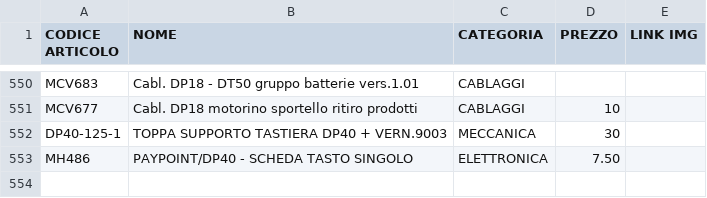
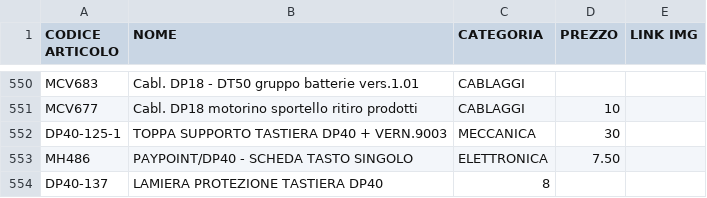
Before and after one commit to MicorhardAss/mhricambi, a CSV file: listaprodotti.csv, drawn as a sheet; only a part is shown, gaps mark what is left out.

Commit message:
Update listaprodotti.csv

```diff
--- a/listaprodotti.csv
+++ b/listaprodotti.csv
@@ -553 +553,2 @@ DP40-125-1,TOPPA SUPPORTO TASTIERA DP40 + VERN.9003,MECCANICA,30,
 MH486,PAYPOINT/DP40 - SCHEDA TASTO SINGOLO,ELETTRONICA,7.50,
+DP40-137,LAMIERA PROTEZIONE TASTIERA DP40,8,
```
